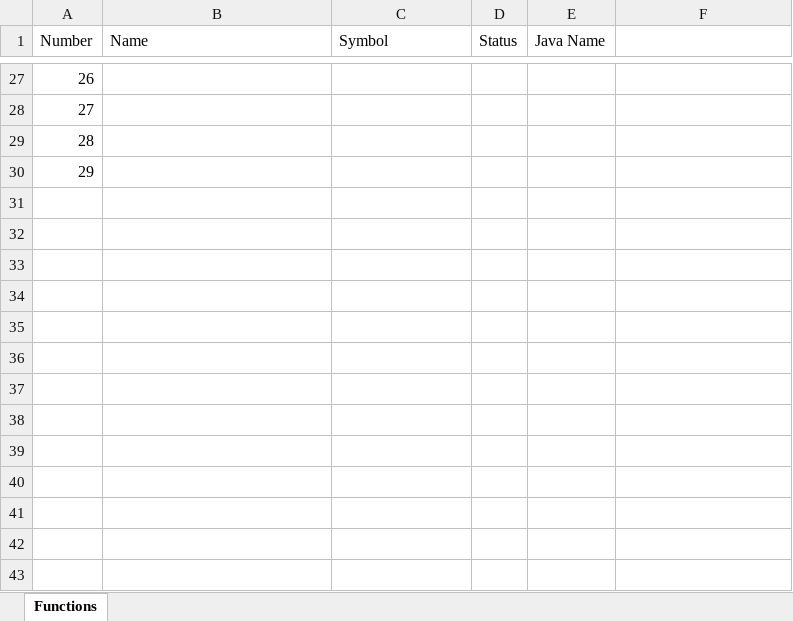
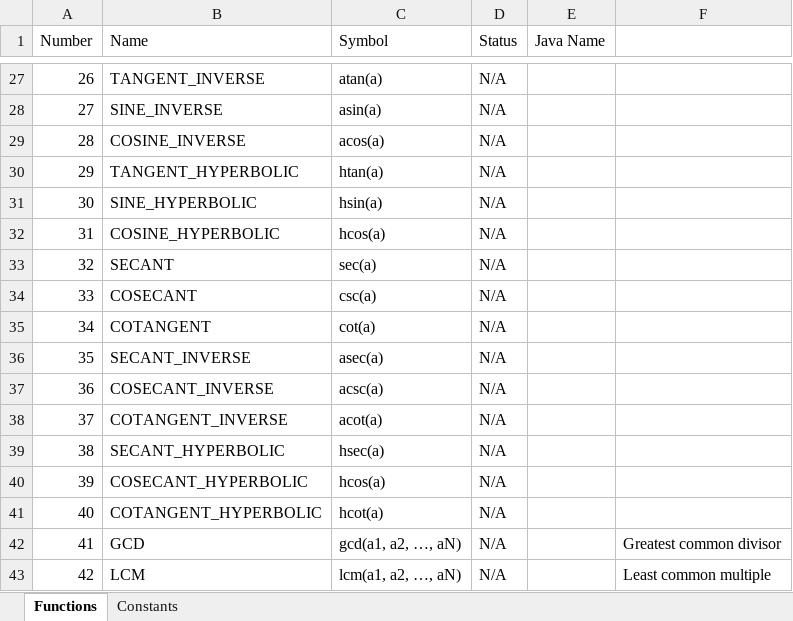
Before and after one commit to Takatsuka-Mark/website-backend, an Excel workbook: src/main/resources/documents/ToDo.xlsx, sheet Functions, drawn as a sheet; only a part is shown, gaps mark what is left out; values as stored, in another font and other column widths than the file's, no borders; conditional formats not drawn; the diff covers the shown part only; the diff names each change by its address in the sheet, - before the commit and + after, or states it on an @@ line.

```diff
--- a/src/main/resources/documents/ToDo.xlsx (sheet Functions)
+++ b/src/main/resources/documents/ToDo.xlsx (sheet Functions)
+sheet tab: Constants
-B27 (Name): (empty)
+B27 (Name): TANGENT_INVERSE
-C27 (Symbol): (empty)
+C27 (Symbol): atan(a)
-D27:D30 (Status): (empty)
+D27:D30 (Status): N/A
-B28 (Name): (empty)
+B28 (Name): SINE_INVERSE
-C28 (Symbol): (empty)
+C28 (Symbol): asin(a)
-B29 (Name): (empty)
+B29 (Name): COSINE_INVERSE
-C29 (Symbol): (empty)
+C29 (Symbol): acos(a)
-B30 (Name): (empty)
+B30 (Name): TANGENT_HYPERBOLIC
-C30 (Symbol): (empty)
+C30 (Symbol): htan(a)
+row 31: 30 | SINE_HYPERBOLIC | hsin(a) | N/A
+row 32: 31 | COSINE_HYPERBOLIC | hcos(a) | N/A
+row 33: 32 | SECANT | sec(a) | N/A
+row 34: 33 | COSECANT | csc(a) | N/A
+row 35: 34 | COTANGENT | cot(a) | N/A
+row 36: 35 | SECANT_INVERSE | asec(a) | N/A
+row 37: 36 | COSECANT_INVERSE | acsc(a) | N/A
+row 38: 37 | COTANGENT_INVERSE | acot(a) | N/A
+row 39: 38 | SECANT_HYPERBOLIC | hsec(a) | N/A
+row 40: 39 | COSECANT_HYPERBOLIC | hcos(a) | N/A
+row 41: 40 | COTANGENT_HYPERBOLIC | hcot(a) | N/A
+row 42: 41 | GCD | gcd(a1, a2, …, aN) | N/A |  | Greatest common divisor
+row 43: 42 | LCM | lcm(a1, a2, …, aN) | N/A |  | Least common multiple
```
Also changed, not shown: 48 edited cells elsewhere in this sheet, 5 other files.
